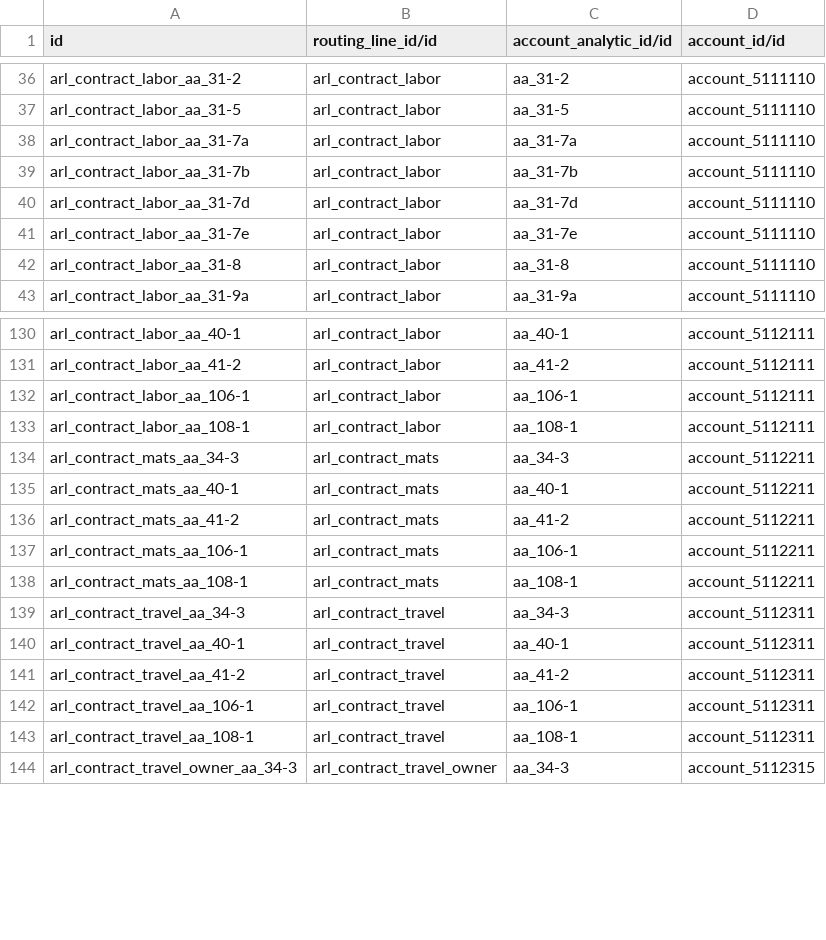
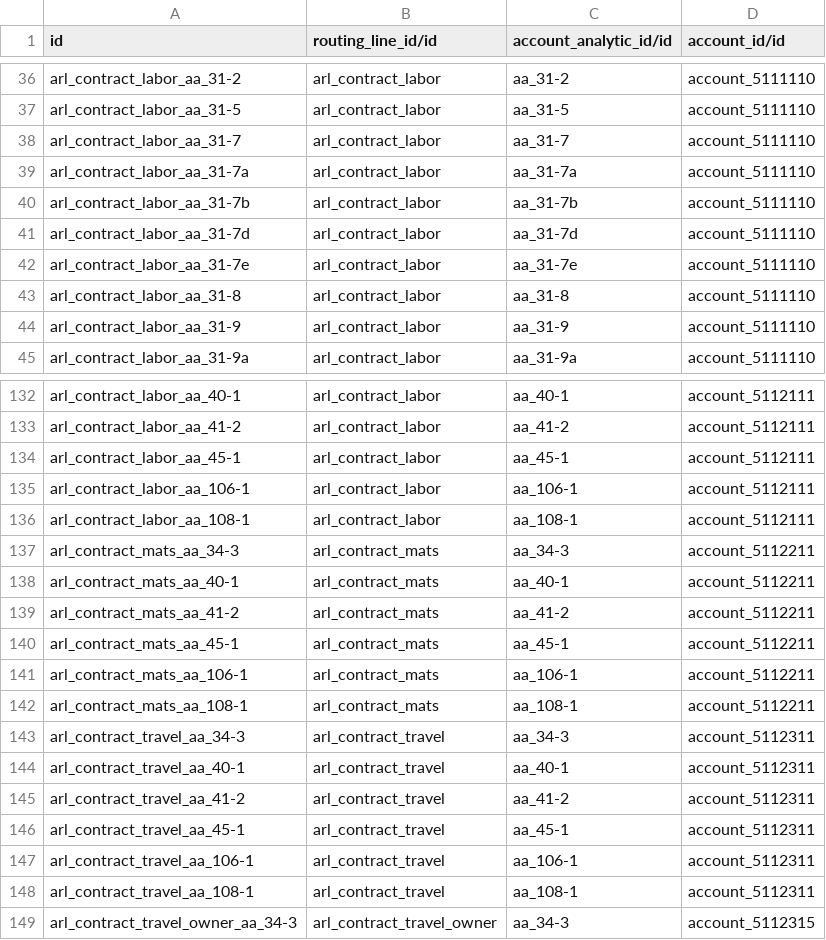
Before and after one commit to benrolsen/openerp-custom-addons, a CSV file: imsar_import_files/account.routing.subrouting.csv, drawn as a sheet; only a part is shown, gaps mark what is left out; the diff covers the shown part only.

```diff
--- a/imsar_import_files/account.routing.subrouting.csv
+++ b/imsar_import_files/account.routing.subrouting.csv
@@ -37,2 +37,3 @@ arl_contract_labor_aa_31-2,arl_contract_labor,aa_31-2,account_5111110
 arl_contract_labor_aa_31-5,arl_contract_labor,aa_31-5,account_5111110
+arl_contract_labor_aa_31-7,arl_contract_labor,aa_31-7,account_5111110
 arl_contract_labor_aa_31-7a,arl_contract_labor,aa_31-7a,account_5111110
@@ -42,2 +43,3 @@ arl_contract_labor_aa_31-7e,arl_contract_labor,aa_31-7e,account_5111110
 arl_contract_labor_aa_31-8,arl_contract_labor,aa_31-8,account_5111110
+arl_contract_labor_aa_31-9,arl_contract_labor,aa_31-9,account_5111110
 arl_contract_labor_aa_31-9a,arl_contract_labor,aa_31-9a,account_5111110
@@ -131,2 +133,3 @@ arl_contract_labor_aa_40-1,arl_contract_labor,aa_40-1,account_5112111
 arl_contract_labor_aa_41-2,arl_contract_labor,aa_41-2,account_5112111
+arl_contract_labor_aa_45-1,arl_contract_labor,aa_45-1,account_5112111
 arl_contract_labor_aa_106-1,arl_contract_labor,aa_106-1,account_5112111
@@ -136,2 +139,3 @@ arl_contract_mats_aa_40-1,arl_contract_mats,aa_40-1,account_5112211
 arl_contract_mats_aa_41-2,arl_contract_mats,aa_41-2,account_5112211
+arl_contract_mats_aa_45-1,arl_contract_mats,aa_45-1,account_5112211
 arl_contract_mats_aa_106-1,arl_contract_mats,aa_106-1,account_5112211
@@ -141,2 +145,3 @@ arl_contract_travel_aa_40-1,arl_contract_travel,aa_40-1,account_5112311
 arl_contract_travel_aa_41-2,arl_contract_travel,aa_41-2,account_5112311
+arl_contract_travel_aa_45-1,arl_contract_travel,aa_45-1,account_5112311
 arl_contract_travel_aa_106-1,arl_contract_travel,aa_106-1,account_5112311
```
Also changed, not shown: 4 added rows elsewhere in this file, imsar_import_files/account.analytic.account.csv, imsar_import_files/hr.employee.csv, 16 other files.
